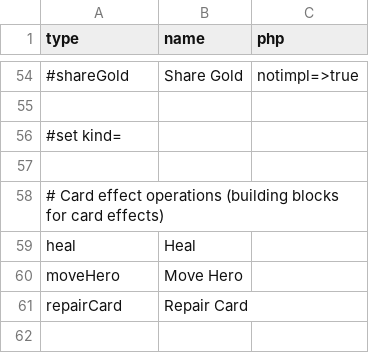
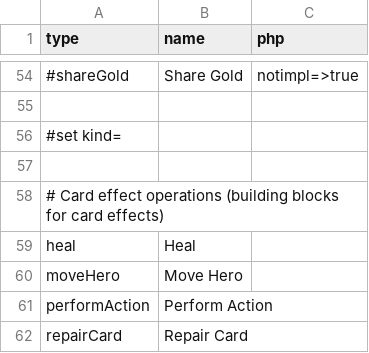
Before and after one commit to elaskavaia/bga-fate, a CSV file: misc/op_material.csv, drawn as a sheet; only a part is shown, gaps mark what is left out.

```diff
--- a/misc/op_material.csv
+++ b/misc/op_material.csv
@@ -60,2 +60,3 @@ heal|Heal
 moveHero|Move Hero
+performAction|Perform Action
 repairCard|Repair Card
```
Also changed, not shown: misc/card_ability_material.csv, 4 other files.
